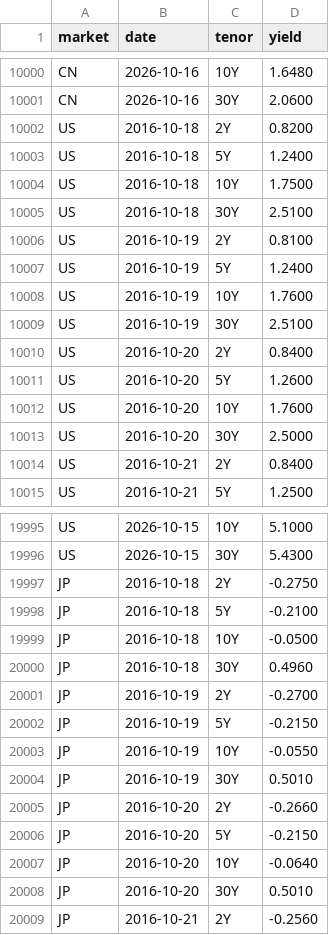
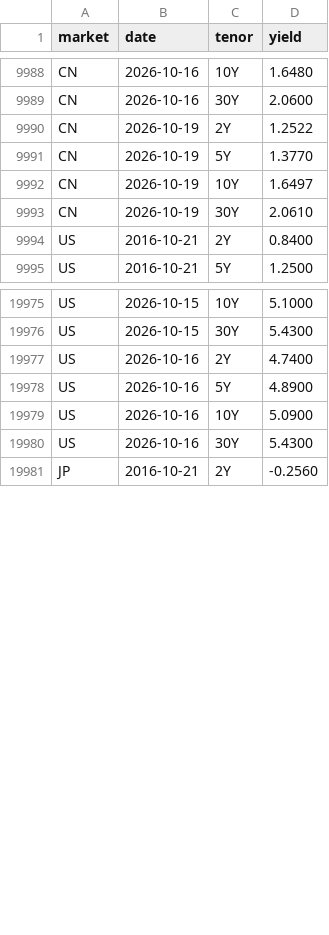
Before and after one commit to yiranzhimo/bond-yield-watch, a CSV file: data/history.csv, drawn as a sheet; only a part is shown, gaps mark what is left out; the diff covers the shown part only.

```diff
--- a/data/history.csv
+++ b/data/history.csv
@@ -10001,14 +9989,6 @@ CN,2026-10-16,10Y,1.6480
 CN,2026-10-16,30Y,2.0600
-US,2016-10-18,2Y,0.8200
-US,2016-10-18,5Y,1.2400
-US,2016-10-18,10Y,1.7500
-US,2016-10-18,30Y,2.5100
-US,2016-10-19,2Y,0.8100
-US,2016-10-19,5Y,1.2400
-US,2016-10-19,10Y,1.7600
-US,2016-10-19,30Y,2.5100
-US,2016-10-20,2Y,0.8400
-US,2016-10-20,5Y,1.2600
-US,2016-10-20,10Y,1.7600
-US,2016-10-20,30Y,2.5000
+CN,2026-10-19,2Y,1.2522
+CN,2026-10-19,5Y,1.3770
+CN,2026-10-19,10Y,1.6497
+CN,2026-10-19,30Y,2.0610
 US,2016-10-21,2Y,0.8400
@@ -19996,14 +19976,6 @@ US,2026-10-15,10Y,5.1000
 US,2026-10-15,30Y,5.4300
-JP,2016-10-18,2Y,-0.2750
-JP,2016-10-18,5Y,-0.2100
-JP,2016-10-18,10Y,-0.0500
-JP,2016-10-18,30Y,0.4960
-JP,2016-10-19,2Y,-0.2700
-JP,2016-10-19,5Y,-0.2150
-JP,2016-10-19,10Y,-0.0550
-JP,2016-10-19,30Y,0.5010
-JP,2016-10-20,2Y,-0.2660
-JP,2016-10-20,5Y,-0.2150
-JP,2016-10-20,10Y,-0.0640
-JP,2016-10-20,30Y,0.5010
+US,2026-10-16,2Y,4.7400
+US,2026-10-16,5Y,4.8900
+US,2026-10-16,10Y,5.0900
+US,2026-10-16,30Y,5.4300
 JP,2016-10-21,2Y,-0.2560
```
Also changed, not shown: 4 added rows and 12 removed rows elsewhere in this file, 3 other files.
